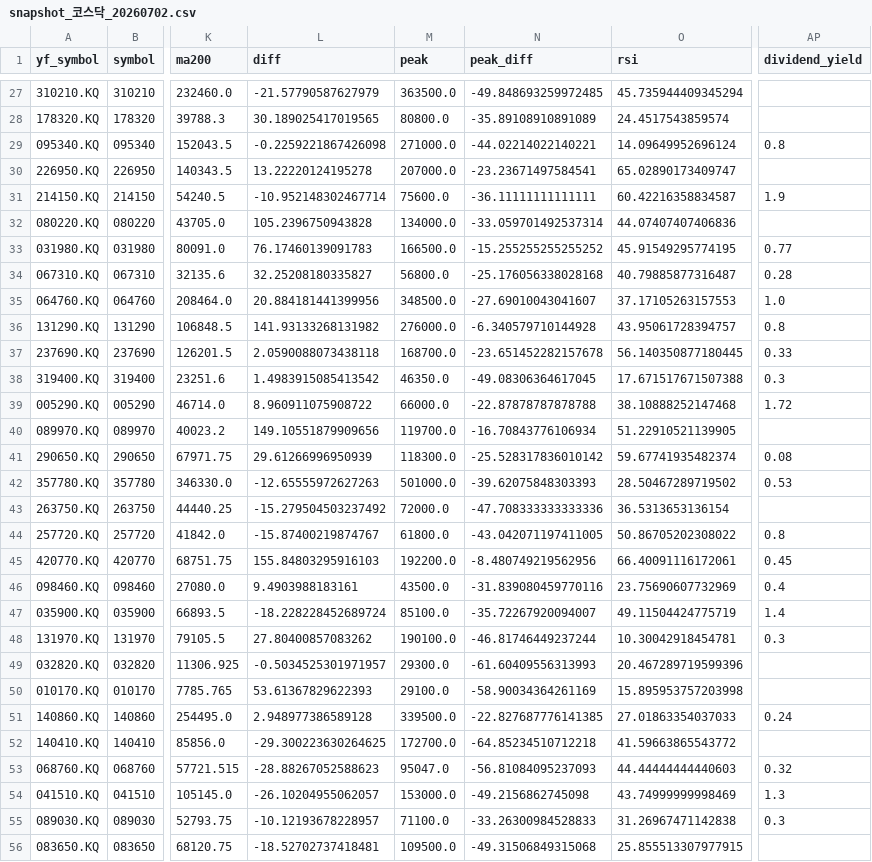
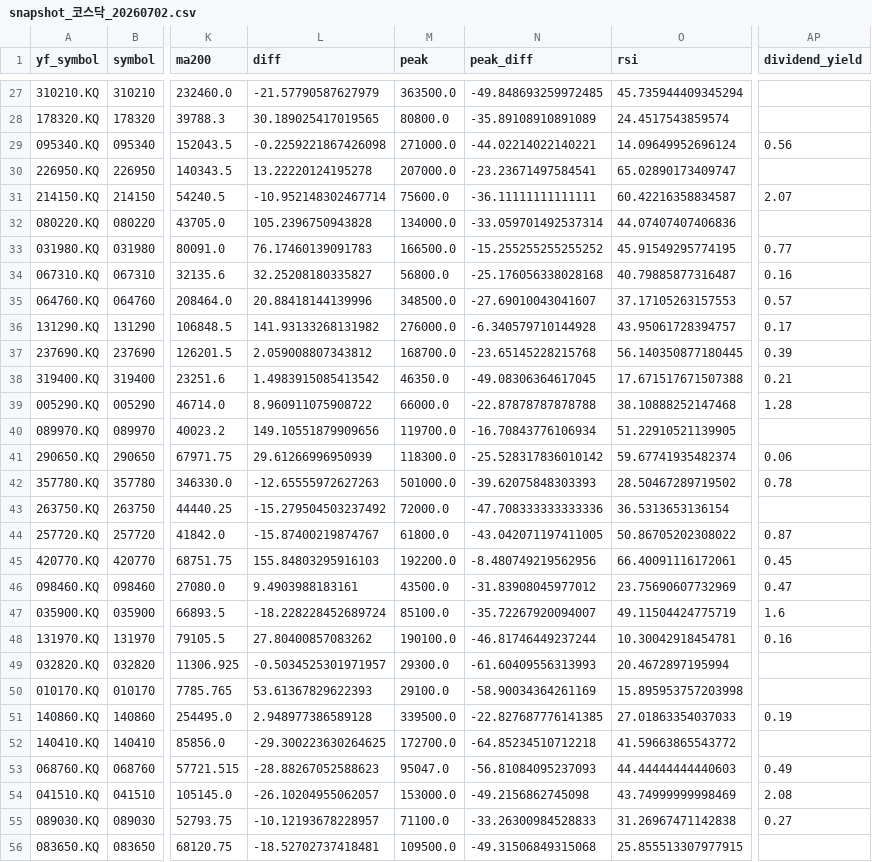
Before and after one commit to doridoriv/stock-screener, a CSV file: cache/snapshot_코스닥_20260702.csv, drawn as a sheet; only a part is shown, gaps mark what is left out; the diff covers the shown part only; the diff names each change by its address in the sheet, - before the commit and + after, or states it on an @@ line.

```diff
--- a/cache/snapshot_코스닥_20260702.csv
+++ b/cache/snapshot_코스닥_20260702.csv
-AP29 (dividend_yield): 0.8
+AP29 (dividend_yield): 0.56
-AP31 (dividend_yield): 1.9
+AP31 (dividend_yield): 2.07
-AP34 (dividend_yield): 0.28
+AP34 (dividend_yield): 0.16
-L35 (diff): 20.884181441399956
+L35 (diff): 20.88418144139996
-AP35 (dividend_yield): 1.0
+AP35 (dividend_yield): 0.57
-AP36 (dividend_yield): 0.8
+AP36 (dividend_yield): 0.17
-L37 (diff): 2.0590088073438118
+L37 (diff): 2.059008807343812
-N37 (peak_diff): -23.651452282157678
+N37 (peak_diff): -23.65145228215768
-AP37 (dividend_yield): 0.33
+AP37 (dividend_yield): 0.39
-AP38 (dividend_yield): 0.3
+AP38 (dividend_yield): 0.21
-AP39 (dividend_yield): 1.72
+AP39 (dividend_yield): 1.28
-AP41 (dividend_yield): 0.08
+AP41 (dividend_yield): 0.06
-AP42 (dividend_yield): 0.53
+AP42 (dividend_yield): 0.78
-AP44 (dividend_yield): 0.8
+AP44 (dividend_yield): 0.87
-N46 (peak_diff): -31.839080459770116
+N46 (peak_diff): -31.83908045977012
-AP46 (dividend_yield): 0.4
+AP46 (dividend_yield): 0.47
-AP47 (dividend_yield): 1.4
+AP47 (dividend_yield): 1.6
-AP48 (dividend_yield): 0.3
+AP48 (dividend_yield): 0.16
-O49 (rsi): 20.467289719599396
+O49 (rsi): 20.4672897195994
-AP51 (dividend_yield): 0.24
+AP51 (dividend_yield): 0.19
-AP53 (dividend_yield): 0.32
+AP53 (dividend_yield): 0.49
-AP54 (dividend_yield): 1.3
+AP54 (dividend_yield): 2.08
-AP55 (dividend_yield): 0.3
+AP55 (dividend_yield): 0.27
```
Also changed, not shown: 34 edited cells elsewhere in this file, cache/snapshot_코스닥_20260630.csv, cache/snapshot_코스닥_20260701.csv, 4 other files.
